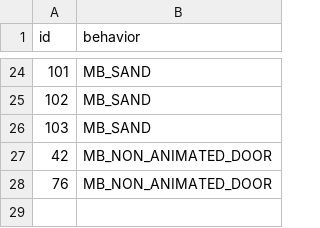
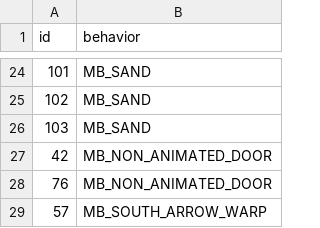
Before and after one commit to magical-ice-winged-otter/islandgame2, a CSV file: porytiles/islandgame_oranna_cheriport/attributes.csv, drawn as a sheet; only a part is shown, gaps mark what is left out; the diff names each change by its address in the sheet, - before the commit and + after, or states it on an @@ line.

Commit message:
fix captain door + cheriport ship warp tiles

```diff
--- a/porytiles/islandgame_oranna_cheriport/attributes.csv
+++ b/porytiles/islandgame_oranna_cheriport/attributes.csv
+row 29: 57 | MB_SOUTH_ARROW_WARP
```
Also changed, not shown: 7 other files.
